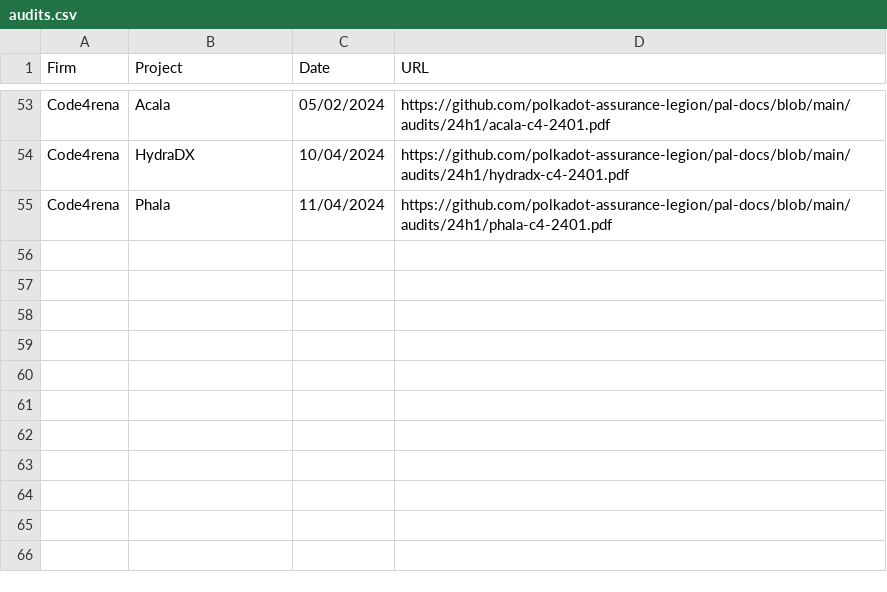
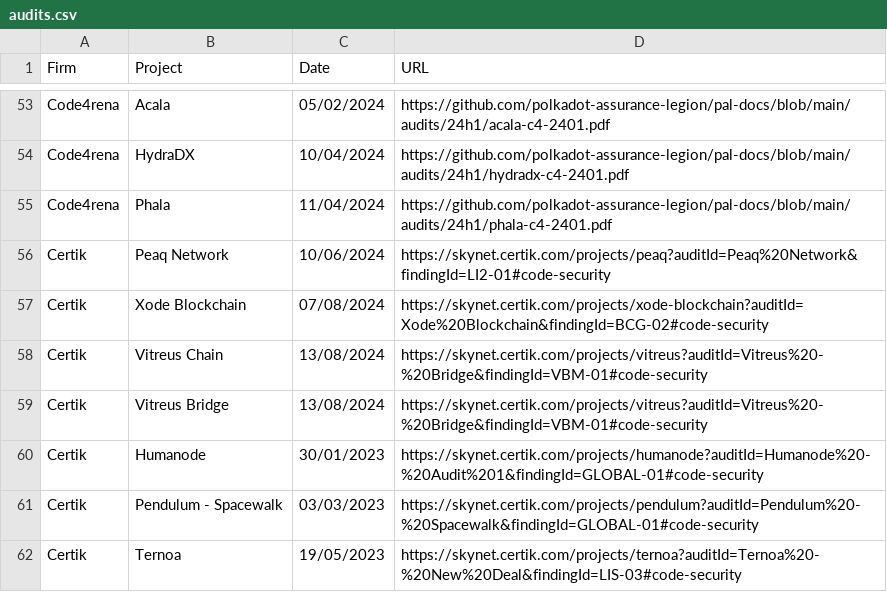
Before and after one commit to polkadot-security/polkadot-security.github.io, a CSV file: static/data/audits.csv, drawn as a sheet; only a part is shown, gaps mark what is left out.

Commit message:
Add Certik Polkadot/Substrate Audits in  audits.csv

```diff
--- a/static/data/audits.csv
+++ b/static/data/audits.csv
@@ -55 +55,8 @@ Code4rena,HydraDX,10/04/2024,https://github.com/polkadot-assurance-legion/pal-do
 Code4rena,Phala,11/04/2024,https://github.com/polkadot-assurance-legion/pal-docs/blob/main/audits/24h1/phala-c4-2401.pdf
+Certik, Peaq Network,10/06/2024, https://skynet.certik.com/projects/peaq?auditId=Peaq%20Network&findingId=LI2-01#code-security
+Certik, Xode Blockchain, 07/08/2024, https://skynet.certik.com/projects/xode-blockchain?auditId=Xode%20Blockchain&findingId=BCG-02#code-security
+Certik, Vitreus Chain, 13/08/2024, https://skynet.certik.com/projects/vitreus?auditId=Vitreus%20-%20Bridge&findingId=VBM-01#code-security
+Certik, Vitreus Bridge, 13/08/2024, https://skynet.certik.com/projects/vitreus?auditId=Vitreus%20-%20Bridge&findingId=VBM-01#code-security
+Certik, Humanode, 30/01/2023, https://skynet.certik.com/projects/humanode?auditId=Humanode%20-%20Audit%201&findingId=GLOBAL-01#code-security
+Certik, Pendulum - Spacewalk, 03/03/2023, https://skynet.certik.com/projects/pendulum?auditId=Pendulum%20-%20Spacewalk&findingId=GLOBAL-01#code-security
+Certik, Ternoa, 19/05/2023, https://skynet.certik.com/projects/ternoa?auditId=Ternoa%20-%20New%20Deal&findingId=LIS-03#code-security
```
